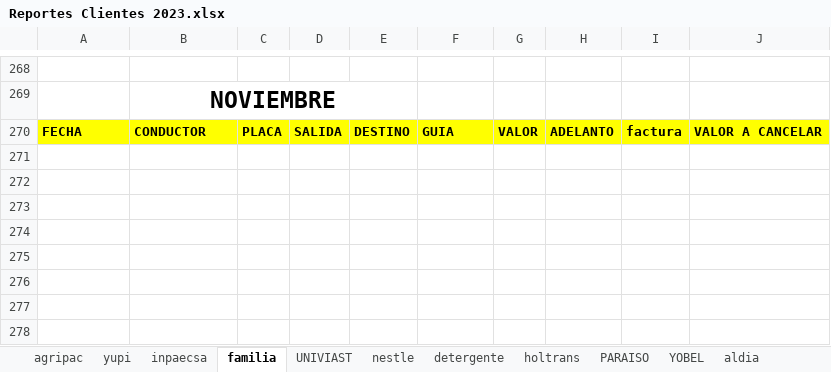
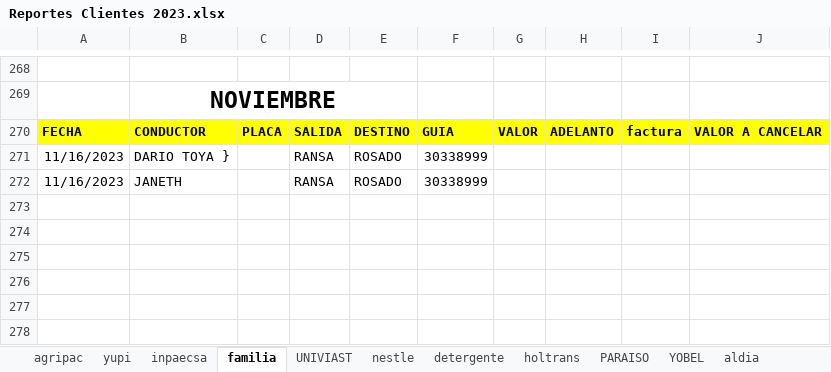
Before and after one commit to ABRILTRANS/OFICINA, an Excel workbook: DOC 2023/Reportes Clientes 2023.xlsx, sheet familia, drawn as a sheet; only a part is shown, gaps mark what is left out; values as stored, in another font and other column widths than the file's, no borders; the diff names each change by its address in the sheet, - before the commit and + after, or states it on an @@ line.

```diff
--- a/DOC 2023/Reportes Clientes 2023.xlsx (sheet familia)
+++ b/DOC 2023/Reportes Clientes 2023.xlsx (sheet familia)
-row 271: (empty)
+row 271: 11/16/2023 | DARIO TOYA } |  | RANSA | ROSADO | 30338999
-row 272: (empty)
+row 272: 11/16/2023 | JANETH |  | RANSA | ROSADO | 30338999
```
Also changed, not shown: sheet yupi, 1 other file.
